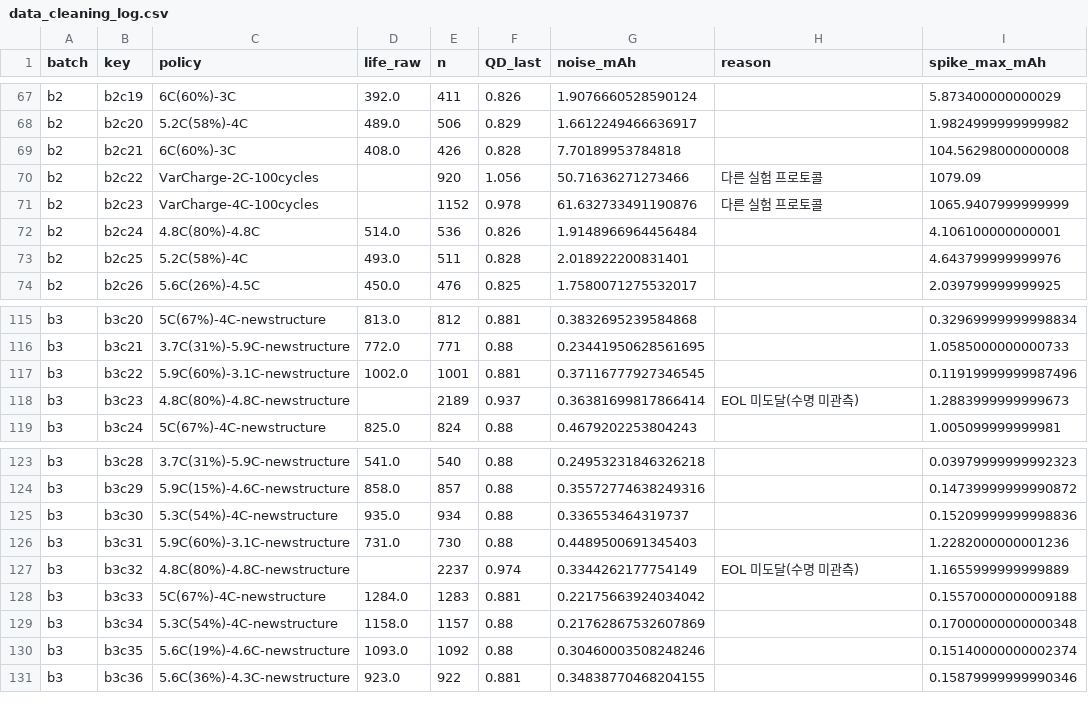
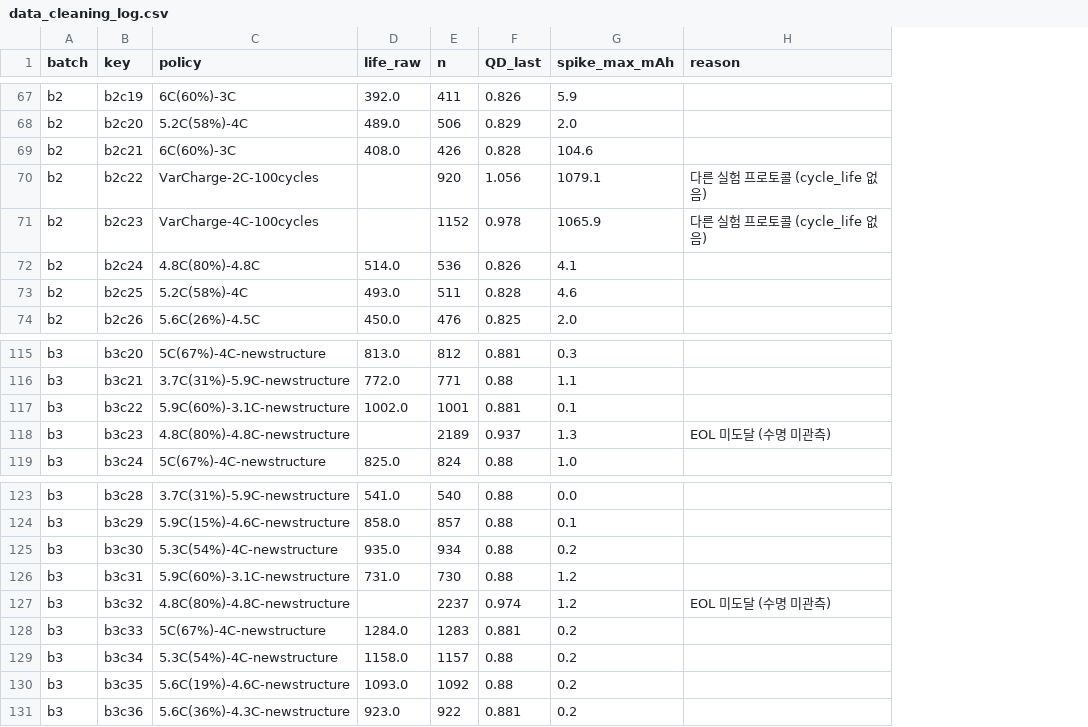
Before and after one commit to youngje228/ess-battery-life-prediction, a CSV file: data/data_cleaning_log.csv, drawn as a sheet; only a part is shown, gaps mark what is left out; removed rows and columns are numbered as before the commit, all else as after; the diff covers the shown part only; the diff names each change by its address in the sheet, - before the commit and + after, or states it on an @@ line.

```diff
--- a/data/data_cleaning_log.csv
+++ b/data/data_cleaning_log.csv
-column G (noise_mAh), rows 67-74: 1.9076660528590124 | 1.6612249466636917 | 7.70189953784818 | 50.71636271273466 | 61.632733491190876 | 1.9148966964456484 | 2.018922200831401 | 1.7580071275532017; rows 115-119: 0.3832695239584868 | 0.23441950628561695 | 0.37116777927346545 | 0.36381699817866414 | 0.4679202253804243; rows 123-131: 0.24953231846326218 | 0.35572774638249316 | 0.336553464319737 | 0.4489500691345403 | 0.3344262177754149 | 0.22175663924034042 | 0.21762867532607869 | 0.30460003508248246 | 0.34838770468204155
+column G (spike_max_mAh), rows 67-74: 5.9 | 2.0 | 104.6 | 1079.1 | 1065.9 | 4.1 | 4.6 | 2.0; rows 115-119: 0.3 | 1.1 | 0.1 | 1.3 | 1.0; rows 123-131: 0.0 | 0.1 | 0.2 | 1.2 | 1.2 | 0.2 | 0.2 | 0.2 | 0.2
-column I (spike_max_mAh), rows 67-74: 5.873400000000029 | 1.9824999999999982 | 104.56298000000008 | 1079.09 | 1065.9407999999999 | 4.106100000000001 | 4.643799999999976 | 2.039799999999925; rows 115-119: 0.32969999999998834 | 1.0585000000000733 | 0.11919999999987496 | 1.2883999999999673 | 1.005099999999981; rows 123-131: 0.03979999999992323 | 0.14739999999990872 | 0.15209999999998836 | 1.2282000000001236 | 1.1655999999999889 | 0.15570000000009188 | 0.17000000000000348 | 0.15140000000002374 | 0.15879999999990346
-H70:H71 (reason): 다른 실험 프로토콜
+H70:H71 (reason): 다른 실험 프로토콜 (cycle_life 없음)
-H118 (reason): EOL 미도달(수명 미관측)
+H118 (reason): EOL 미도달 (수명 미관측)
-H127 (reason): EOL 미도달(수명 미관측)
+H127 (reason): EOL 미도달 (수명 미관측)
```
Also changed, not shown: 16 edited cells elsewhere in this file, data/features_cycle100.csv, 23 other files.
